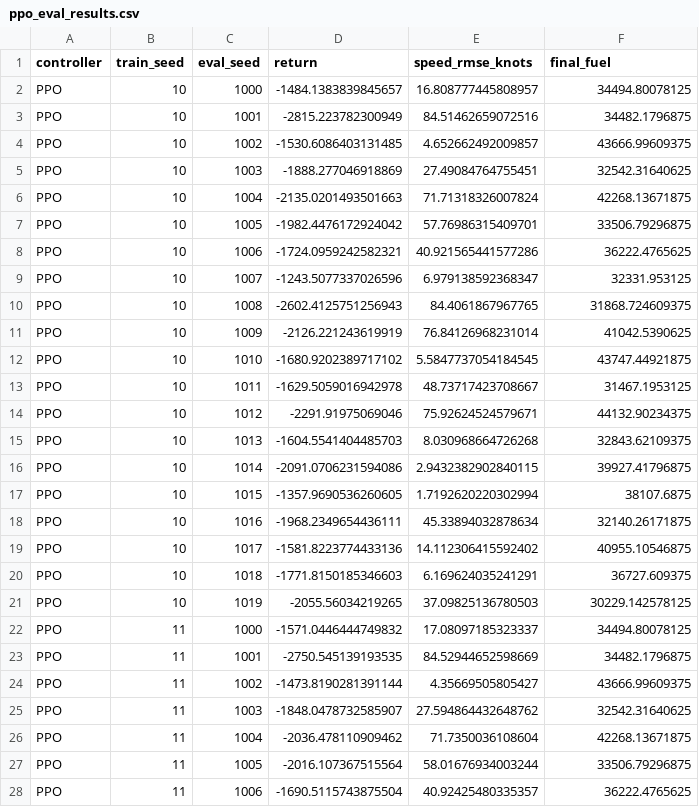
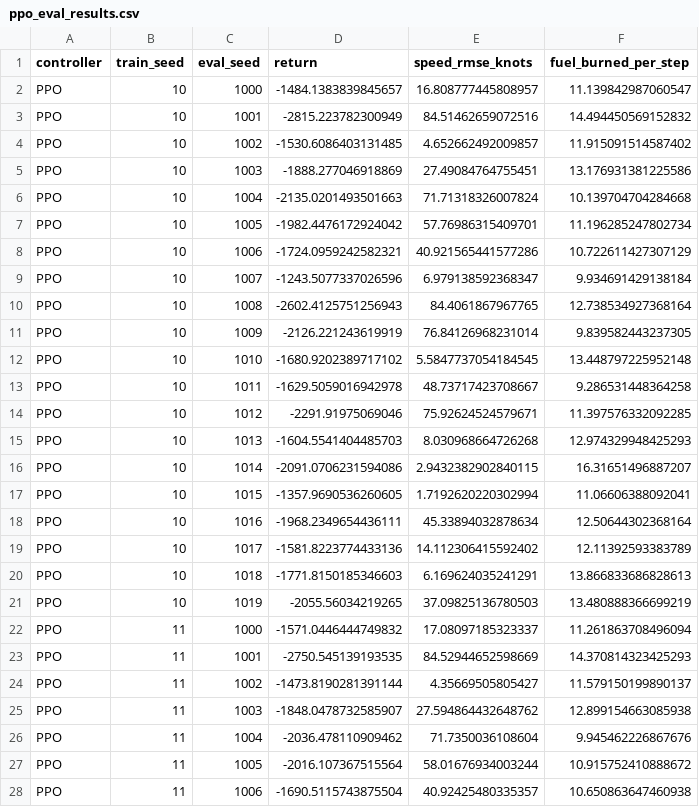
Before and after one commit to smg7709/RL-Control-for-Aviation, a CSV file: ppo_eval_results.csv, drawn as a sheet; only a part is shown; the diff covers the shown part only.

Commit message:
evaluate PI, PPO, and SAC and compare results against each other

```diff
--- a/ppo_eval_results.csv
+++ b/ppo_eval_results.csv
@@ -1,28 +1,28 @@
-controller,train_seed,eval_seed,return,speed_rmse_knots,final_fuel
-PPO,10,1000,-1484.1383839845657,16.808777445808957,34494.80078125
-PPO,10,1001,-2815.223782300949,84.51462659072516,34482.1796875
-PPO,10,1002,-1530.6086403131485,4.652662492009857,43666.99609375
-PPO,10,1003,-1888.277046918869,27.49084764755451,32542.31640625
-PPO,10,1004,-2135.0201493501663,71.71318326007824,42268.13671875
-PPO,10,1005,-1982.4476172924042,57.76986315409701,33506.79296875
-PPO,10,1006,-1724.0959242582321,40.921565441577286,36222.4765625
-PPO,10,1007,-1243.5077337026596,6.979138592368347,32331.953125
-PPO,10,1008,-2602.4125751256943,84.4061867967765,31868.724609375
-PPO,10,1009,-2126.221243619919,76.84126968231014,41042.5390625
-PPO,10,1010,-1680.9202389717102,5.5847737054184545,43747.44921875
-PPO,10,1011,-1629.5059016942978,48.73717423708667,31467.1953125
-PPO,10,1012,-2291.91975069046,75.92624524579671,44132.90234375
-PPO,10,1013,-1604.5541404485703,8.030968664726268,32843.62109375
-PPO,10,1014,-2091.0706231594086,2.9432382902840115,39927.41796875
-PPO,10,1015,-1357.9690536260605,1.7192620220302994,38107.6875
-PPO,10,1016,-1968.2349654436111,45.33894032878634,32140.26171875
-PPO,10,1017,-1581.8223774433136,14.112306415592402,40955.10546875
-PPO,10,1018,-1771.8150185346603,6.169624035241291,36727.609375
-PPO,10,1019,-2055.56034219265,37.09825136780503,30229.142578125
-PPO,11,1000,-1571.0446444749832,17.08097185323337,34494.80078125
-PPO,11,1001,-2750.545139193535,84.52944652598669,34482.1796875
-PPO,11,1002,-1473.8190281391144,4.35669505805427,43666.99609375
-PPO,11,1003,-1848.0478732585907,27.594864432648762,32542.31640625
-PPO,11,1004,-2036.478110909462,71.7350036108604,42268.13671875
-PPO,11,1005,-2016.107367515564,58.01676934003244,33506.79296875
-PPO,11,1006,-1690.5115743875504,40.92425480335357,36222.4765625
+controller,train_seed,eval_seed,return,speed_rmse_knots,fuel_burned_per_step
+PPO,10,1000,-1484.1383839845657,16.808777445808957,11.139842987060547
+PPO,10,1001,-2815.223782300949,84.51462659072516,14.494450569152832
+PPO,10,1002,-1530.6086403131485,4.652662492009857,11.915091514587402
+PPO,10,1003,-1888.277046918869,27.49084764755451,13.176931381225586
+PPO,10,1004,-2135.0201493501663,71.71318326007824,10.139704704284668
+PPO,10,1005,-1982.4476172924042,57.76986315409701,11.196285247802734
+PPO,10,1006,-1724.0959242582321,40.921565441577286,10.722611427307129
+PPO,10,1007,-1243.5077337026596,6.979138592368347,9.934691429138184
+PPO,10,1008,-2602.4125751256943,84.4061867967765,12.738534927368164
+PPO,10,1009,-2126.221243619919,76.84126968231014,9.839582443237305
+PPO,10,1010,-1680.9202389717102,5.5847737054184545,13.448797225952148
+PPO,10,1011,-1629.5059016942978,48.73717423708667,9.286531448364258
+PPO,10,1012,-2291.91975069046,75.92624524579671,11.397576332092285
+PPO,10,1013,-1604.5541404485703,8.030968664726268,12.974329948425293
+PPO,10,1014,-2091.0706231594086,2.9432382902840115,16.31651496887207
+PPO,10,1015,-1357.9690536260605,1.7192620220302994,11.06606388092041
+PPO,10,1016,-1968.2349654436111,45.33894032878634,12.50644302368164
+PPO,10,1017,-1581.8223774433136,14.112306415592402,12.11392593383789
+PPO,10,1018,-1771.8150185346603,6.169624035241291,13.866833686828613
+PPO,10,1019,-2055.56034219265,37.09825136780503,13.480888366699219
+PPO,11,1000,-1571.0446444749832,17.08097185323337,11.261863708496094
+PPO,11,1001,-2750.545139193535,84.52944652598669,14.370814323425293
+PPO,11,1002,-1473.8190281391144,4.35669505805427,11.579150199890137
+PPO,11,1003,-1848.0478732585907,27.594864432648762,12.899154663085938
+PPO,11,1004,-2036.478110909462,71.7350036108604,9.945462226867676
+PPO,11,1005,-2016.107367515564,58.01676934003244,10.915752410888672
+PPO,11,1006,-1690.5115743875504,40.92425480335357,10.650863647460938
```
Also changed, not shown: 73 edited cells elsewhere in this file, sac_eval_results.csv, 23 other files.
